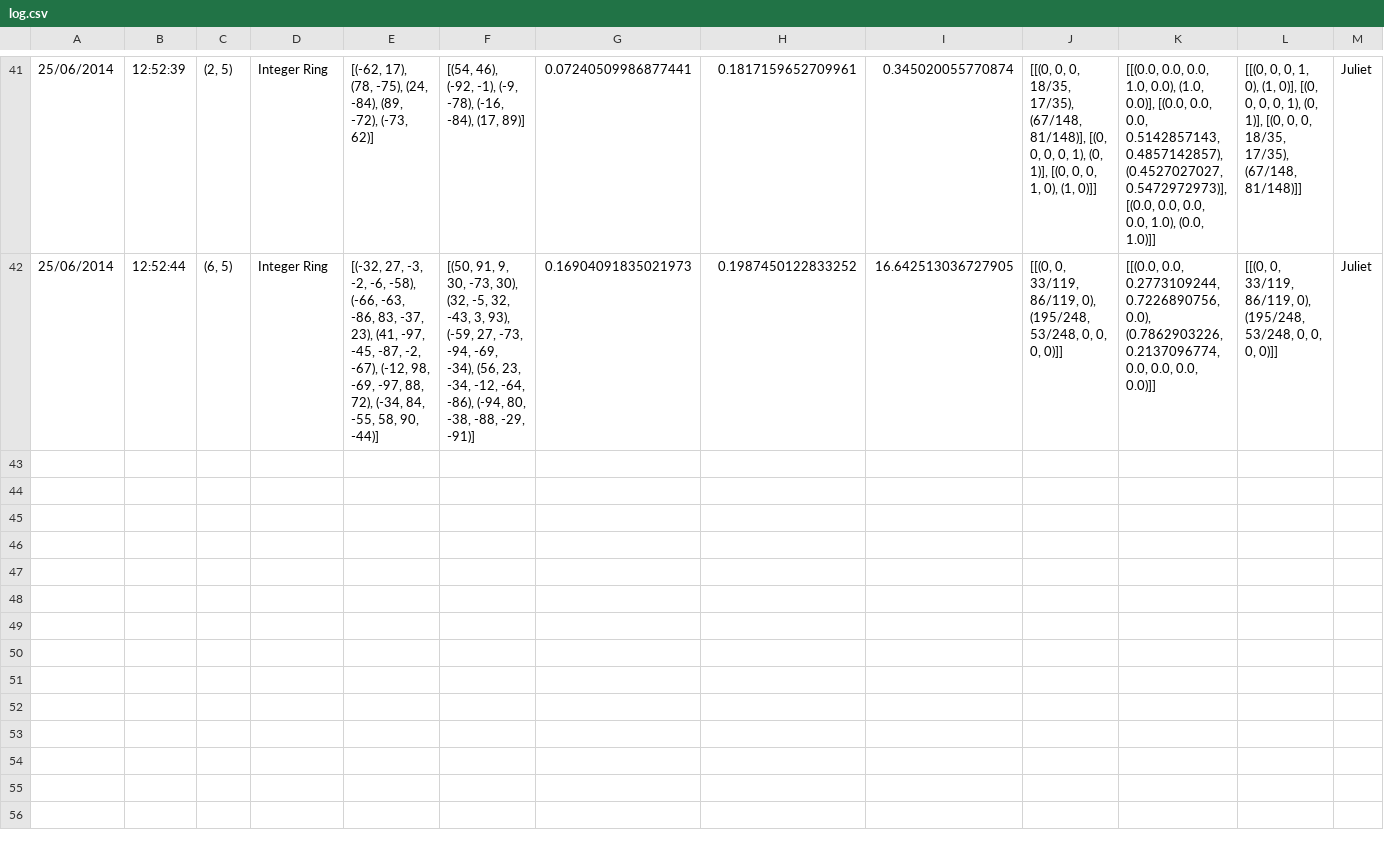
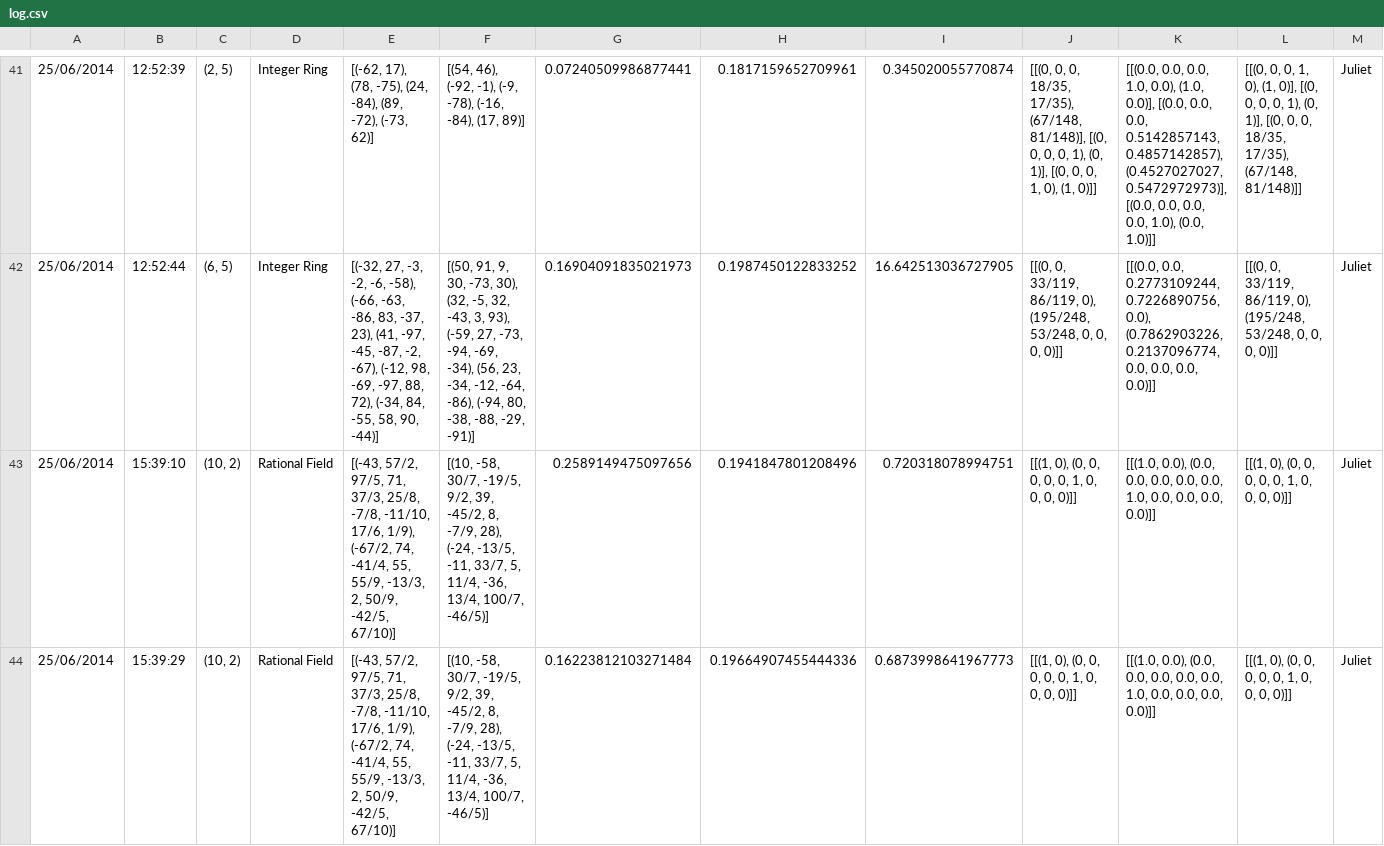
Before and after one commit to theref/game-theory-analysis, a CSV file: log.csv, drawn as a sheet; only a part is shown, gaps mark what is left out; the diff covers the shown part only; the diff names each change by its address in the sheet, - before the commit and + after, or states it on an @@ line.

Commit message:
Tiny bit more data and set runtime for longer

```diff
--- a/log.csv
+++ b/log.csv
+row 43: 25/06/2014 | 15:39:10 | (10, 2) | Rational Field | [(-43, 57/2, 97/5, 71, 37/3, 25/8, -7/8, -11/10, 17/6, 1/9), (-67/2, 74, -41/4, 55, 55/9, -13/3, 2, 50/9, -42/5, 67/10)] | [(10, -58, 30/7, -19/5, 9/2, 39, -45/2, 8, -7/9, 28), (-24, -13/5, -11, 33/7, 5, 11/4, -36, 13/4, 100/7, -46/5)] | 0.2589149475097656 | 0.1941847801208496 | 0.720318078994751 | [[(1, 0), (0, 0, 0, 0, 0, 1, 0, 0, 0, 0)]] | [[(1.0, 0.0), (0.0, 0.0, 0.0, 0.0, 0.0, 1.0, 0.0, 0.0, 0.0, 0.0)]] | [[(1, 0), (0, 0, 0, 0, 0, 1, 0, 0, 0, 0)]] | Juliet
+row 44: 25/06/2014 | 15:39:29 | (10, 2) | Rational Field | [(-43, 57/2, 97/5, 71, 37/3, 25/8, -7/8, -11/10, 17/6, 1/9), (-67/2, 74, -41/4, 55, 55/9, -13/3, 2, 50/9, -42/5, 67/10)] | [(10, -58, 30/7, -19/5, 9/2, 39, -45/2, 8, -7/9, 28), (-24, -13/5, -11, 33/7, 5, 11/4, -36, 13/4, 100/7, -46/5)] | 0.16223812103271484 | 0.19664907455444336 | 0.6873998641967773 | [[(1, 0), (0, 0, 0, 0, 0, 1, 0, 0, 0, 0)]] | [[(1.0, 0.0), (0.0, 0.0, 0.0, 0.0, 0.0, 1.0, 0.0, 0.0, 0.0, 0.0)]] | [[(1, 0), (0, 0, 0, 0, 0, 1, 0, 0, 0, 0)]] | Juliet
```
Also changed, not shown: 2 added rows elsewhere in this file, 1 other file.
